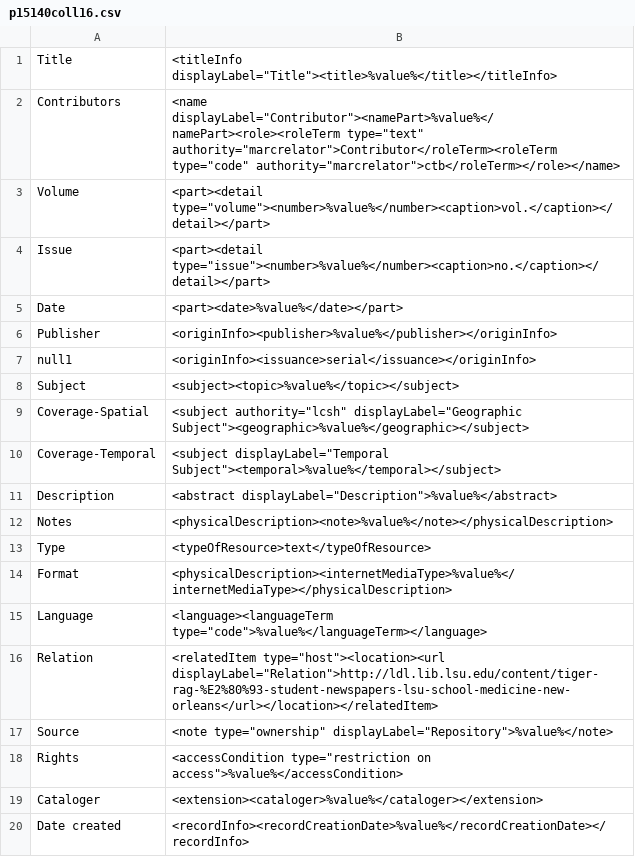
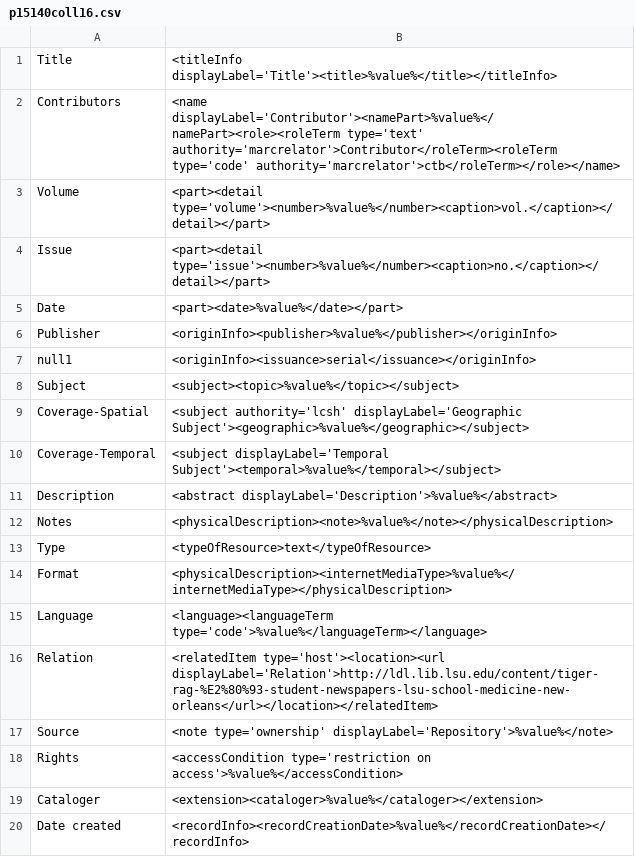
Before and after one commit to MarcusBarnes/mik, a CSV file: extras/lsu/mappings_files/p15140coll16.csv, drawn as a sheet; only a part is shown; the diff names each change by its address in the sheet, - before the commit and + after, or states it on an @@ line.

```diff
--- a/extras/lsu/mappings_files/p15140coll16.csv
+++ b/extras/lsu/mappings_files/p15140coll16.csv
-B1: <titleInfo displayLabel="Title"><title>%value%</title></titleInfo>
+B1: <titleInfo displayLabel='Title'><title>%value%</title></titleInfo>
-B2: <name displayLabel="Contributor"><namePart>%value%</namePart><role><roleTerm type="text" authority="marcrelator">Contributor</roleTerm><roleTerm type="code" authority="marcrelator">ctb</roleTerm></role></name>
+B2: <name displayLabel='Contributor'><namePart>%value%</namePart><role><roleTerm type='text' authority='marcrelator'>Contributor</roleTerm><roleTerm type='code' authority='marcrelator'>ctb</roleTerm></role></name>
-B3: <part><detail type="volume"><number>%value%</number><caption>vol.</caption></detail></part>
+B3: <part><detail type='volume'><number>%value%</number><caption>vol.</caption></detail></part>
-B4: <part><detail type="issue"><number>%value%</number><caption>no.</caption></detail></part>
+B4: <part><detail type='issue'><number>%value%</number><caption>no.</caption></detail></part>
-B9: <subject authority="lcsh" displayLabel="Geographic Subject"><geographic>%value%</geographic></subject>
+B9: <subject authority='lcsh' displayLabel='Geographic Subject'><geographic>%value%</geographic></subject>
-B10: <subject displayLabel="Temporal Subject"><temporal>%value%</temporal></subject>
+B10: <subject displayLabel='Temporal Subject'><temporal>%value%</temporal></subject>
-B11: <abstract displayLabel="Description">%value%</abstract>
+B11: <abstract displayLabel='Description'>%value%</abstract>
-B15: <language><languageTerm type="code">%value%</languageTerm></language>
+B15: <language><languageTerm type='code'>%value%</languageTerm></language>
-B16: <relatedItem type="host"><location><url displayLabel="Relation">http://ldl.lib.lsu.edu/content/tiger-rag-%E2%80%93-student-newspapers-lsu-school-medicine-new-orleans</url></location></relatedItem>
+B16: <relatedItem type='host'><location><url displayLabel='Relation'>http://ldl.lib.lsu.edu/content/tiger-rag-%E2%80%93-student-newspapers-lsu-school-medicine-new-orleans</url></location></relatedItem>
-B17: <note type="ownership" displayLabel="Repository">%value%</note>
+B17: <note type='ownership' displayLabel='Repository'>%value%</note>
-B18: <accessCondition type="restriction on access">%value%</accessCondition>
+B18: <accessCondition type='restriction on access'>%value%</accessCondition>
```
Also changed, not shown: extras/lsu/mappings_files/LSU_HPL.csv, extras/lsu/mappings_files/LSU_JJA.csv, 9 other files.
